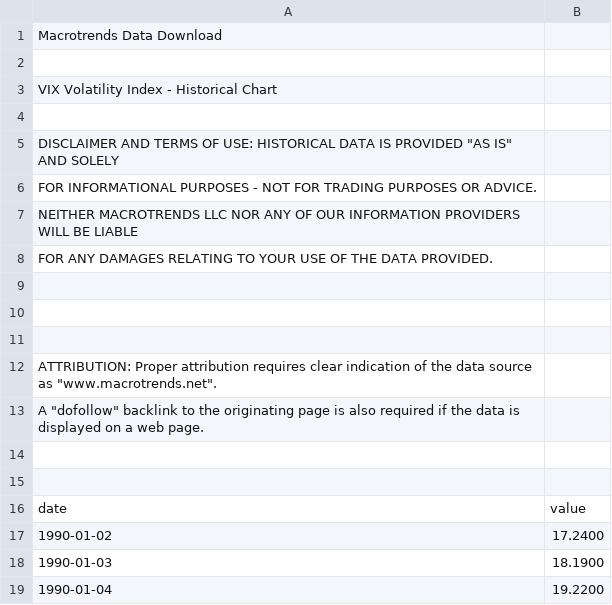
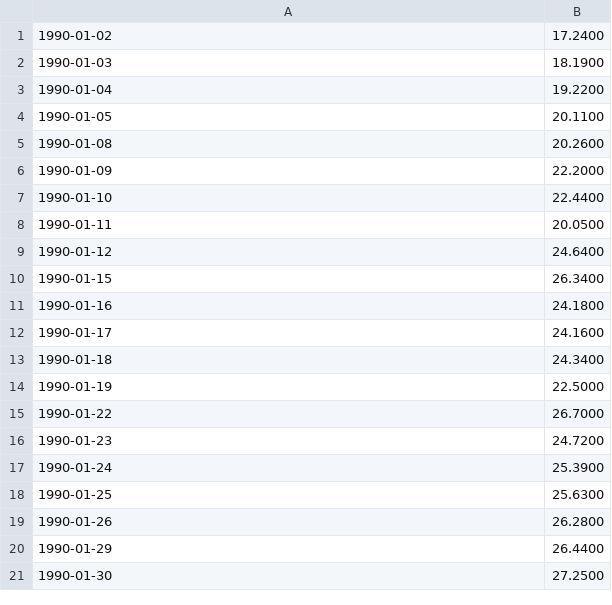
Before and after one commit to AniketPant02/volatility_viewer, a CSV file: data/vix-volatility-index-historical-chart.csv, drawn as a sheet; only a part is shown; the shorter side is filled out with more unchanged rows; the diff covers the shown part only; the diff names each change by its address in the sheet, - before the commit and + after, or states it on an @@ line.

```diff
--- a/data/vix-volatility-index-historical-chart.csv
+++ b/data/vix-volatility-index-historical-chart.csv
-row 1: Macrotrends Data Download
-row 2: (empty)
-row 3: VIX Volatility Index - Historical Chart
-row 4: (empty)
-row 5: DISCLAIMER AND TERMS OF USE: HISTORICAL DATA IS PROVIDED "AS IS" AND SOLELY
-row 6: FOR INFORMATIONAL PURPOSES - NOT FOR TRADING PURPOSES OR ADVICE.
-row 7: NEITHER MACROTRENDS LLC NOR ANY OF OUR INFORMATION PROVIDERS WILL BE LIABLE
-row 8: FOR ANY DAMAGES RELATING TO YOUR USE OF THE DATA PROVIDED.
-row 9: (empty)
-row 10: (empty)
-row 11: (empty)
-row 12: ATTRIBUTION: Proper attribution requires clear indication of the data source as "www.macrotrends.net".
-row 13: A "dofollow" backlink to the originating page is also required if the data is displayed on a web page.
-row 14: (empty)
-row 15: (empty)
-row 16: date | value
```
Also changed, not shown: 21 removed rows elsewhere in this file, 33 other files.
